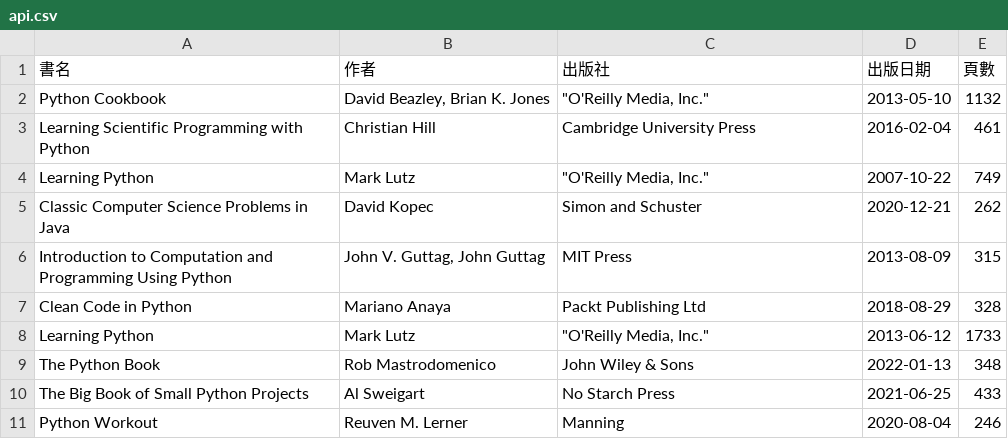
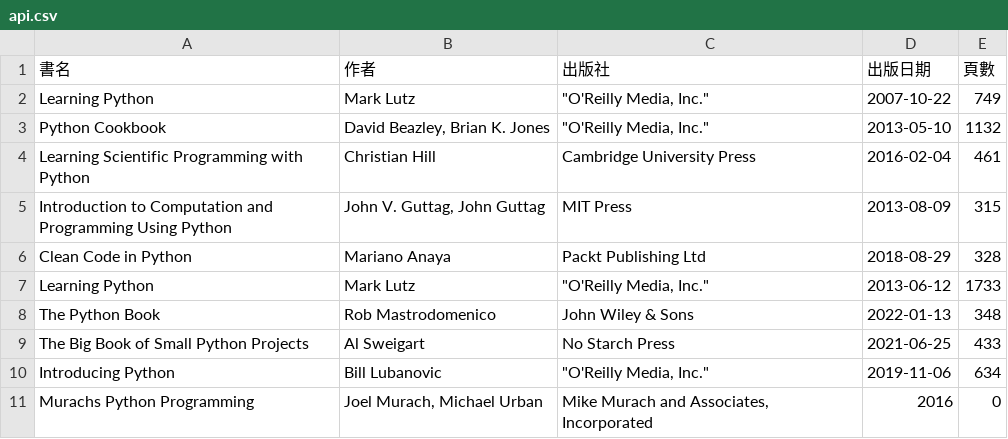
Before and after one commit to shadow-fun/midterm-crawler, a CSV file: api.csv, drawn as a sheet.

```diff
--- a/api.csv
+++ b/api.csv
@@ -1,6 +1,5 @@
 書名,作者,出版社,出版日期,頁數
+Learning Python,Mark Lutz,"""O'Reilly Media, Inc.""",2007-10-22,749
 Python Cookbook,"David Beazley, Brian K. Jones","""O'Reilly Media, Inc.""",2013-05-10,1132
 Learning Scientific Programming with Python,Christian Hill,Cambridge University Press,2016-02-04,461
-Learning Python,Mark Lutz,"""O'Reilly Media, Inc.""",2007-10-22,749
-Classic Computer Science Problems in Java,David Kopec,Simon and Schuster,2020-12-21,262
 Introduction to Computation and Programming Using Python,"John V. Guttag, John Guttag",MIT Press,2013-08-09,315
@@ -10,2 +9,3 @@ The Python Book,Rob Mastrodomenico,John Wiley & Sons,2022-01-13,348
 The Big Book of Small Python Projects,Al Sweigart,No Starch Press,2021-06-25,433
-Python Workout,Reuven M. Lerner,Manning,2020-08-04,246
+Introducing Python,Bill Lubanovic,"""O'Reilly Media, Inc.""",2019-11-06,634
+Murachs Python Programming,"Joel Murach, Michael Urban","Mike Murach and Associates, Incorporated",2016,0
```
